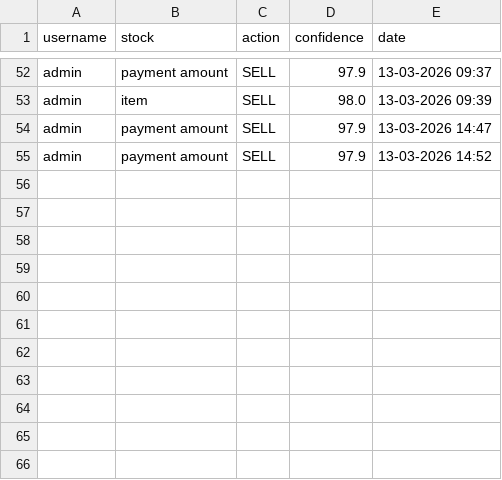
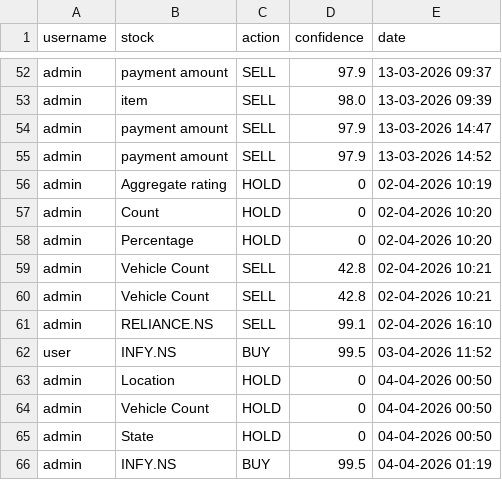
Before and after one commit to pharshavardhan223-stack/stock-predictor, a CSV file: data/history.csv, drawn as a sheet; only a part is shown, gaps mark what is left out; the diff names each change by its address in the sheet, - before the commit and + after, or states it on an @@ line.

```diff
--- a/data/history.csv
+++ b/data/history.csv
+row 56: admin | Aggregate rating | HOLD | 0 | 02-04-2026 10:19
+row 57: admin | Count | HOLD | 0 | 02-04-2026 10:20
+row 58: admin | Percentage | HOLD | 0 | 02-04-2026 10:20
+row 59: admin | Vehicle Count | SELL | 42.8 | 02-04-2026 10:21
+row 60: admin | Vehicle Count | SELL | 42.8 | 02-04-2026 10:21
+row 61: admin | RELIANCE.NS | SELL | 99.1 | 02-04-2026 16:10
+row 62: user | INFY.NS | BUY | 99.5 | 03-04-2026 11:52
+row 63: admin | Location | HOLD | 0 | 04-04-2026 00:50
+row 64: admin | Vehicle Count | HOLD | 0 | 04-04-2026 00:50
+row 65: admin | State | HOLD | 0 | 04-04-2026 00:50
+row 66: admin | INFY.NS | BUY | 99.5 | 04-04-2026 01:19
```
Also changed, not shown: data/uploads/AAPL_data.csv, data/uploads/MSFT_data.csv, 47 other files.
